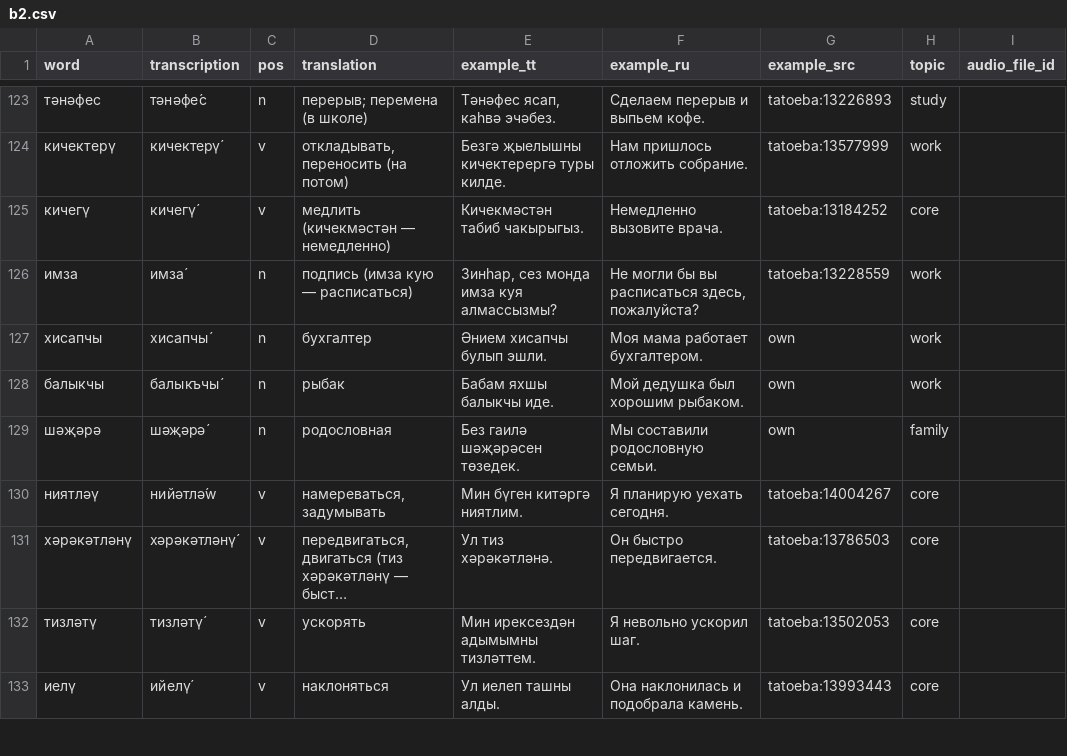
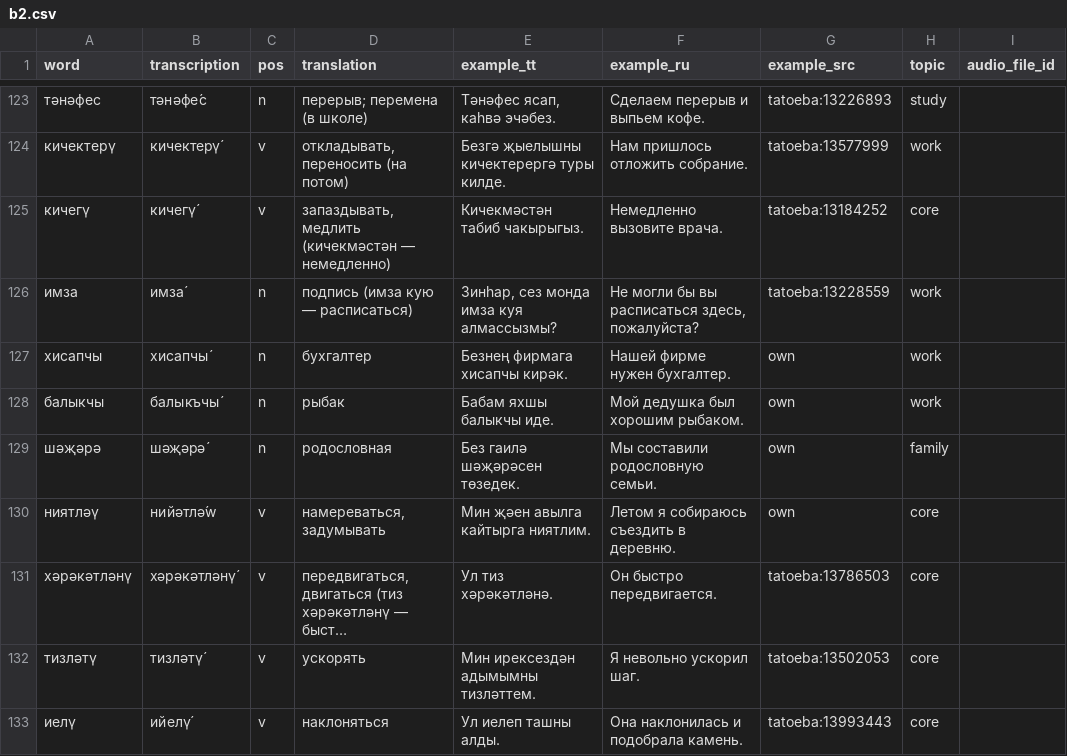
Before and after one commit to Iskander-ibragimov/kabatla-bot, a CSV file: data/catalog/b2.csv, drawn as a sheet; only a part is shown, gaps mark what is left out; long unchanged cells end in …; the diff covers the shown part only; the diff names each change by its address in the sheet, - before the commit and + after, or states it on an @@ line.

```diff
--- a/data/catalog/b2.csv
+++ b/data/catalog/b2.csv
-D125 (translation): медлить (кичекмәстән — немедленно)
+D125 (translation): запаздывать, медлить (кичекмәстән — немедленно)
-E127 (example_tt): Әнием хисапчы булып эшли.
+E127 (example_tt): Безнең фирмага хисапчы кирәк.
-F127 (example_ru): Моя мама работает бухгалтером.
+F127 (example_ru): Нашей фирме нужен бухгалтер.
-E130 (example_tt): Мин бүген китәргә ниятлим.
+E130 (example_tt): Мин җәен авылга кайтырга ниятлим.
-F130 (example_ru): Я планирую уехать сегодня.
+F130 (example_ru): Летом я собираюсь съездить в деревню.
-G130 (example_src): tatoeba:14004267
+G130 (example_src): own
```
Also changed, not shown: 39 edited cells elsewhere in this file, 3 other files.
